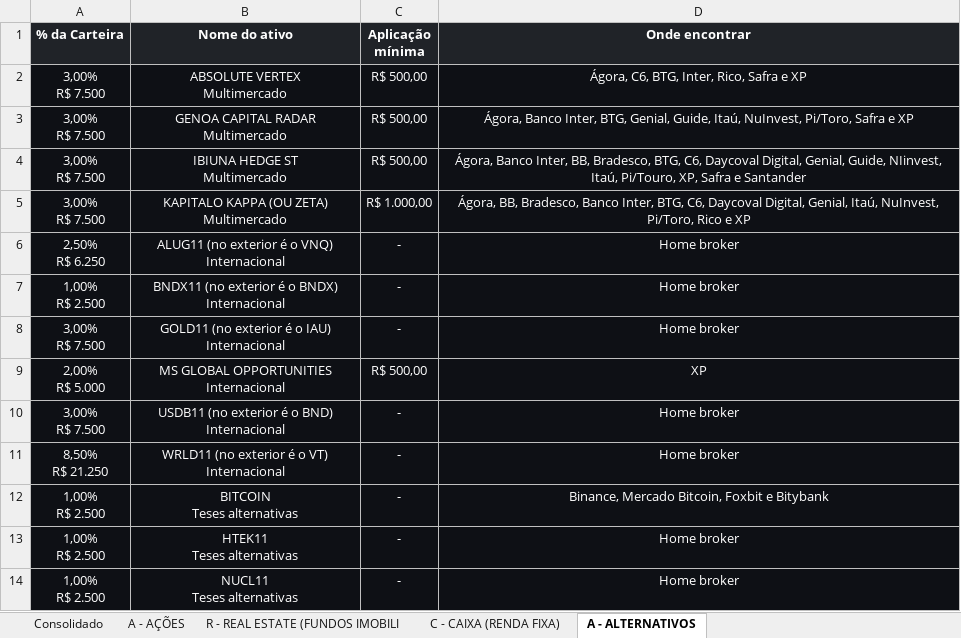
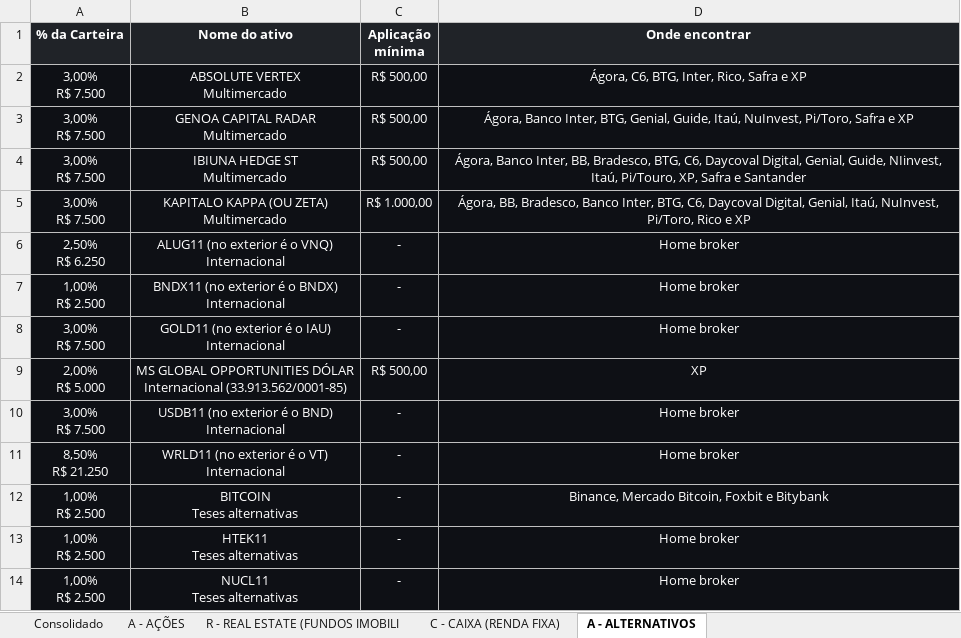
Before and after one commit to ailtonmacedo/finclass-monitor, an Excel workbook: finclass_carteira.xlsx, sheet A - ALTERNATIVOS, drawn as a sheet; values as stored, in another font and other column widths than the file's, no borders; ↵ is a line break in a cell; the diff names each change by its address in the sheet, - before the commit and + after, or states it on an @@ line.

```diff
--- a/finclass_carteira.xlsx (sheet A - ALTERNATIVOS)
+++ b/finclass_carteira.xlsx (sheet A - ALTERNATIVOS)
-B9 (Nome do ativo): …GLOBAL OPPORTUNITIES ↵ Internacional
+B9 (Nome do ativo): …GLOBAL OPPORTUNITIES DÓLAR ↵ Internacional (33.913.562/0001-85)
```
Also changed, not shown: sheet Consolidado, finclass_historico.xlsx, 3 other files.
